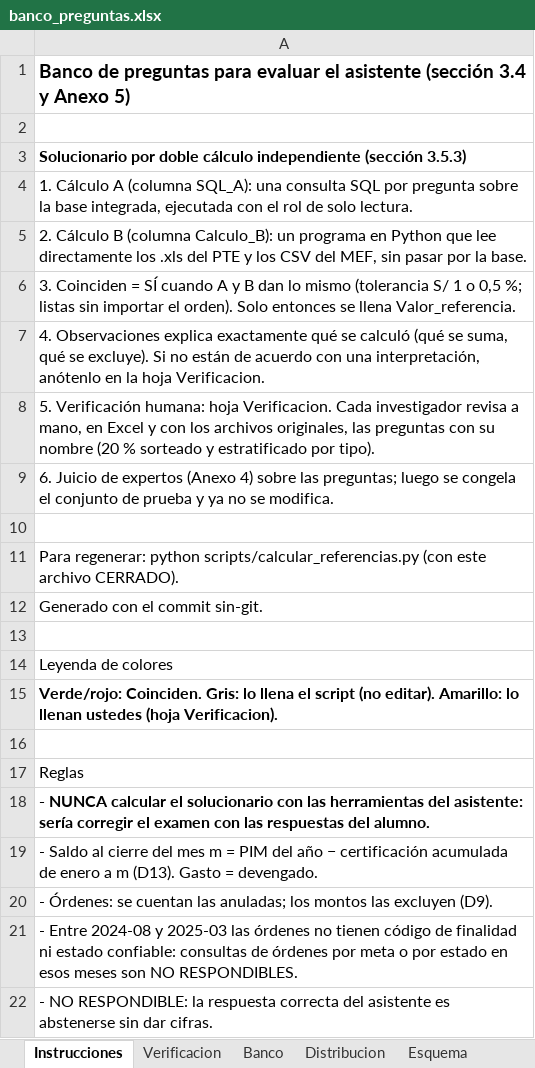
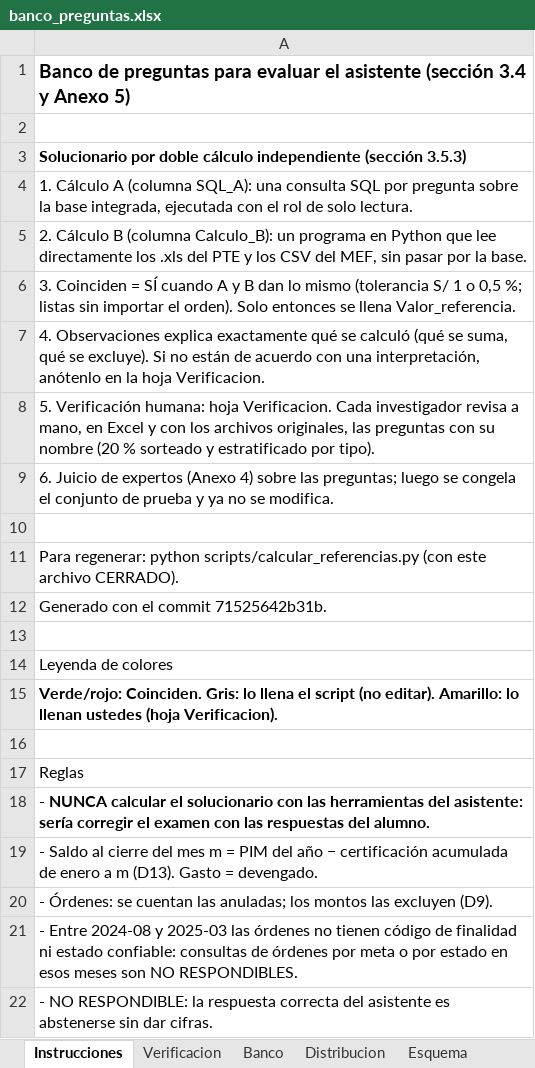
Before and after one commit to PieroCahuanaC/tesis-asistente-conversacional, an Excel workbook: eval/banco/banco_preguntas.xlsx, sheet Instrucciones, drawn as a sheet; values as stored, in another font and other column widths than the file's, no borders; the diff names each change by its address in the sheet, - before the commit and + after, or states it on an @@ line.

```diff
--- a/eval/banco/banco_preguntas.xlsx (sheet Instrucciones)
+++ b/eval/banco/banco_preguntas.xlsx (sheet Instrucciones)
-A12: Generado con el commit sin-git.
+A12: Generado con el commit 71525642b31b.
```
